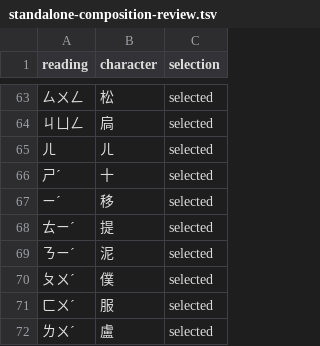
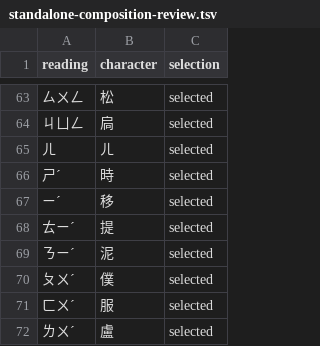
Before and after one commit to polobread/KeyKey, a TSV file: DataSource/CINReadingFrequency/standalone-composition-review.tsv, drawn as a sheet; only a part is shown, gaps mark what is left out.

```diff
--- a/DataSource/CINReadingFrequency/standalone-composition-review.tsv
+++ b/DataSource/CINReadingFrequency/standalone-composition-review.tsv
@@ -65,3 +65,3 @@ reading	character	selection
 ㄦ	ㄦ	selected
-ㄕˊ	十	selected
+ㄕˊ	時	selected
 ㄧˊ	移	selected
```
Also changed, not shown: DataSource/AISyntheticBigram/rebuild-review/search-trend-unigram.tsv, DataSource/AISyntheticBigram/search-trend-unigram.tsv, 37 other files.
